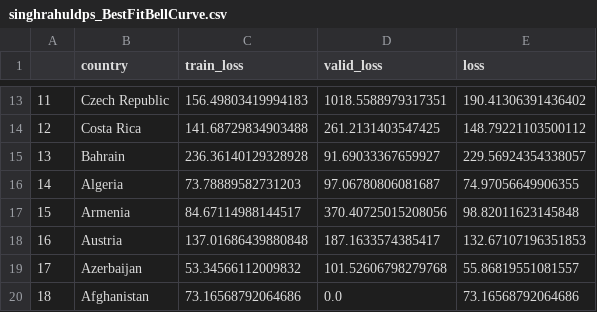
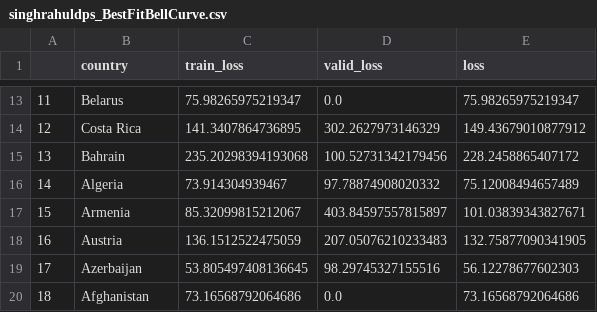
Before and after one commit to singhrahuldps/covid19tracker, a CSV file: loss/singhrahuldps_BestFitBellCurve.csv, drawn as a sheet; only a part is shown, gaps mark what is left out; the diff covers the shown part only.

```diff
--- a/loss/singhrahuldps_BestFitBellCurve.csv
+++ b/loss/singhrahuldps_BestFitBellCurve.csv
@@ -13,8 +13,8 @@
-11,Czech Republic,156.49803419994183,1018.5588979317351,190.41306391436402
-12,Costa Rica,141.68729834903488,261.2131403547425,148.79221103500112
-13,Bahrain,236.36140129328928,91.69033367659927,229.56924354338057
-14,Algeria,73.78889582731203,97.06780806081687,74.97056649906355
-15,Armenia,84.67114988144517,370.40725015208056,98.82011623145848
-16,Austria,137.01686439880848,187.1633574385417,132.67107196351853
-17,Azerbaijan,53.34566112009832,101.52606798279768,55.86819551081557
+11,Belarus,75.98265975219347,0.0,75.98265975219347
+12,Costa Rica,141.3407864736895,302.2627973146329,149.43679010877912
+13,Bahrain,235.20298394193068,100.52731342179456,228.2458865407172
+14,Algeria,73.914304939467,97.78874908020332,75.12008494657489
+15,Armenia,85.32099815212067,403.84597557815897,101.03839343827671
+16,Austria,136.1512522475059,207.05076210233483,132.75877090341905
+17,Azerbaijan,53.805497408136645,98.29745327155516,56.12278677602303
 18,Afghanistan,73.16568792064686,0.0,73.16568792064686
```
Also changed, not shown: 29 edited cells elsewhere in this file, 21 other files.
